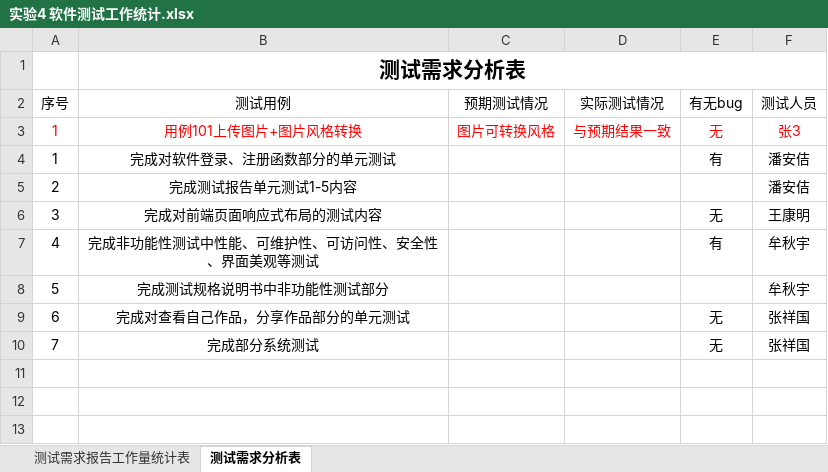
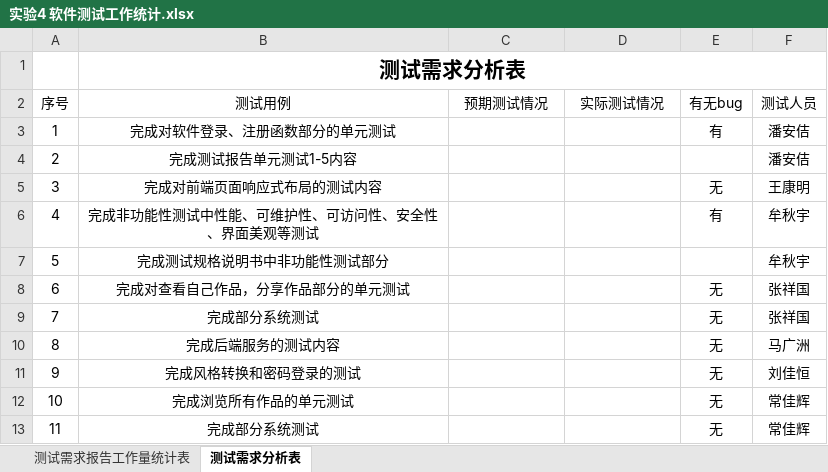
Before and after one commit to bhsei/20_G, an Excel workbook: 实验8：工作量估计与统计分析/实验4 软件测试工作统计.xlsx, sheet 测试需求分析表, drawn as a sheet; values as stored, in another font and other column widths than the file's, no borders; table styles not drawn; removed rows and columns are numbered as before the commit, all else as after; the diff names each change by its address in the sheet, - before the commit and + after, or states it on an @@ line.

```diff
--- a/实验8：工作量估计与统计分析/实验4 软件测试工作统计.xlsx (sheet 测试需求分析表)
+++ b/实验8：工作量估计与统计分析/实验4 软件测试工作统计.xlsx (sheet 测试需求分析表)
-row 3: 1 | 用例101上传图片+图片风格转换 | 图片可转换风格 | 与预期结果一致 | 无 | 张3
+row 10: 8 | 完成后端服务的测试内容 |  |  | 无 | 马广洲
+row 11: 9 | 完成风格转换和密码登录的测试 |  |  | 无 | 刘佳恒
+row 12: 10 | 完成浏览所有作品的单元测试 |  |  | 无 | 常佳辉
+row 13: 11 | 完成部分系统测试 |  |  | 无 | 常佳辉
```
Also changed, not shown: 实验8：工作量估计与统计分析/实验2 软件需求评审工作统计.xlsx, 实验8：工作量估计与统计分析/实验3 软件产品改进与展示工作统计.xlsx, 6 other files.
